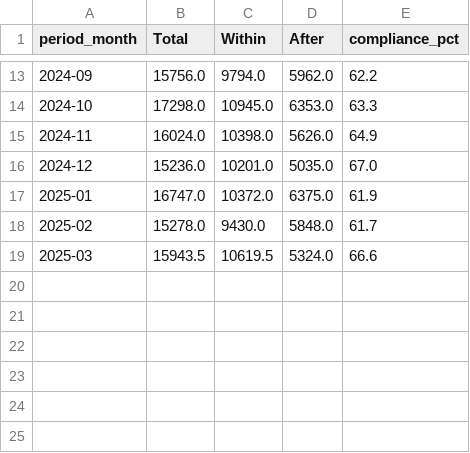
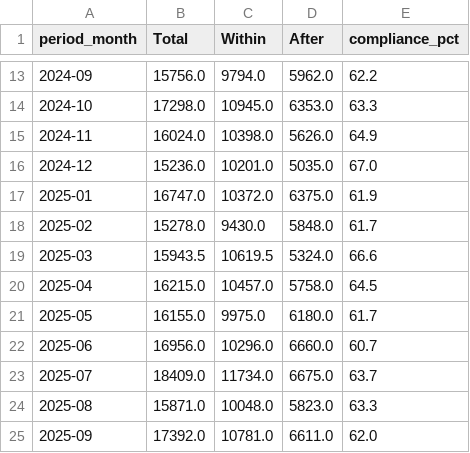
Before and after one commit to YusufIsmailayo/nhs-cancer-waiting-times-pipeline, a CSV file: outputs/gold_62d_national_trend.csv, drawn as a sheet; only a part is shown, gaps mark what is left out; the diff names each change by its address in the sheet, - before the commit and + after, or states it on an @@ line.

Commit message:
Extend pipeline to 24 months: update charts and documentation

```diff
--- a/outputs/gold_62d_national_trend.csv
+++ b/outputs/gold_62d_national_trend.csv
+row 20: 2025-04 | 16215.0 | 10457.0 | 5758.0 | 64.5
+row 21: 2025-05 | 16155.0 | 9975.0 | 6180.0 | 61.7
+row 22: 2025-06 | 16956.0 | 10296.0 | 6660.0 | 60.7
+row 23: 2025-07 | 18409.0 | 11734.0 | 6675.0 | 63.7
+row 24: 2025-08 | 15871.0 | 10048.0 | 5823.0 | 63.3
+row 25: 2025-09 | 17392.0 | 10781.0 | 6611.0 | 62.0
```
Also changed, not shown: outputs/gold_62d_by_route.csv, outputs/gold_62d_trust_ranking.csv, 10 other files.
